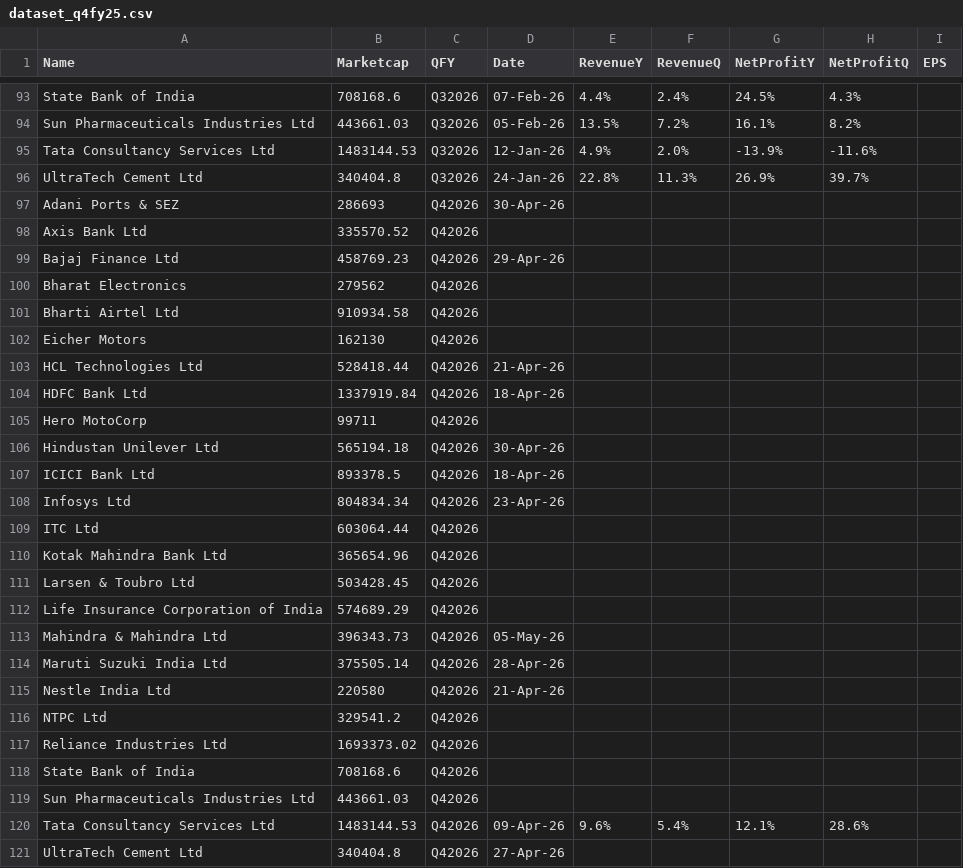
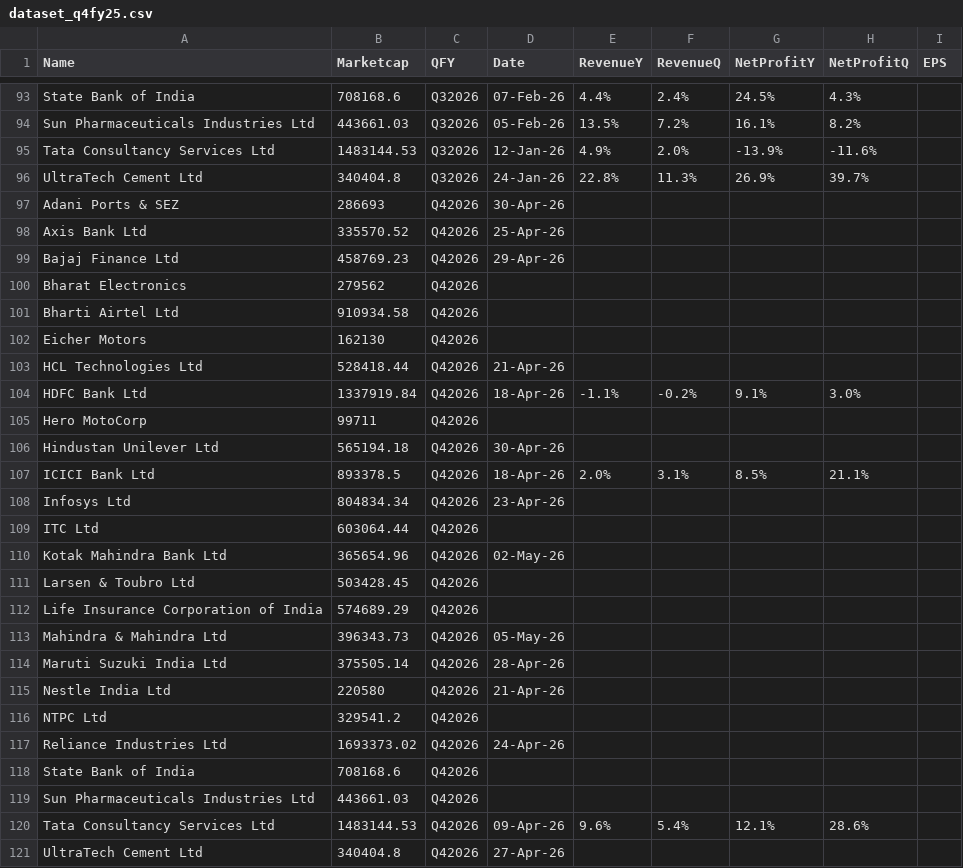
Before and after one commit to locationreviewx/ReviewXwebsite, a CSV file: dataset_q4fy25.csv, drawn as a sheet; only a part is shown, gaps mark what is left out.

Commit message:
Update dataset_q4fy25.csv

```diff
--- a/dataset_q4fy25.csv
+++ b/dataset_q4fy25.csv
@@ -97,3 +97,3 @@ UltraTech Cement Ltd,340404.8,Q32026,24-Jan-26,22.8%,11.3%,26.9%,39.7%,
 Adani Ports & SEZ,286693,Q42026,30-Apr-26,,,,,
-Axis Bank Ltd,335570.52,Q42026,,,,,,
+Axis Bank Ltd,335570.52,Q42026,25-Apr-26,,,,,
 Bajaj Finance Ltd,458769.23,Q42026,29-Apr-26,,,,,
@@ -103,9 +103,9 @@ Eicher Motors,162130,Q42026,,,,,,
 HCL Technologies Ltd,528418.44,Q42026,21-Apr-26,,,,,
-HDFC Bank Ltd,1337919.84,Q42026,18-Apr-26,,,,,
+HDFC Bank Ltd,1337919.84,Q42026,18-Apr-26,-1.1%, -0.2%, 9.1%, 3.0%,
 Hero MotoCorp,99711,Q42026,,,,,,
 Hindustan Unilever Ltd,565194.18,Q42026,30-Apr-26,,,,,
-ICICI Bank Ltd,893378.5,Q42026,18-Apr-26,,,,,
+ICICI Bank Ltd,893378.5,Q42026,18-Apr-26,2.0%, 3.1%, 8.5%, 21.1%,
 Infosys Ltd,804834.34,Q42026,23-Apr-26,,,,,
 ITC Ltd,603064.44,Q42026,,,,,,
-Kotak Mahindra Bank Ltd,365654.96,Q42026,,,,,,
+Kotak Mahindra Bank Ltd,365654.96,Q42026,02-May-26,,,,,
 Larsen & Toubro Ltd,503428.45,Q42026,,,,,,
@@ -116,3 +116,3 @@ Nestle India Ltd,220580,Q42026,21-Apr-26,,,,,
 NTPC Ltd,329541.2,Q42026,,,,,,
-Reliance Industries Ltd,1693373.02,Q42026,,,,,,
+Reliance Industries Ltd,1693373.02,Q42026,24-Apr-26,,,,,
 State Bank of India,708168.6,Q42026,,,,,,
```
